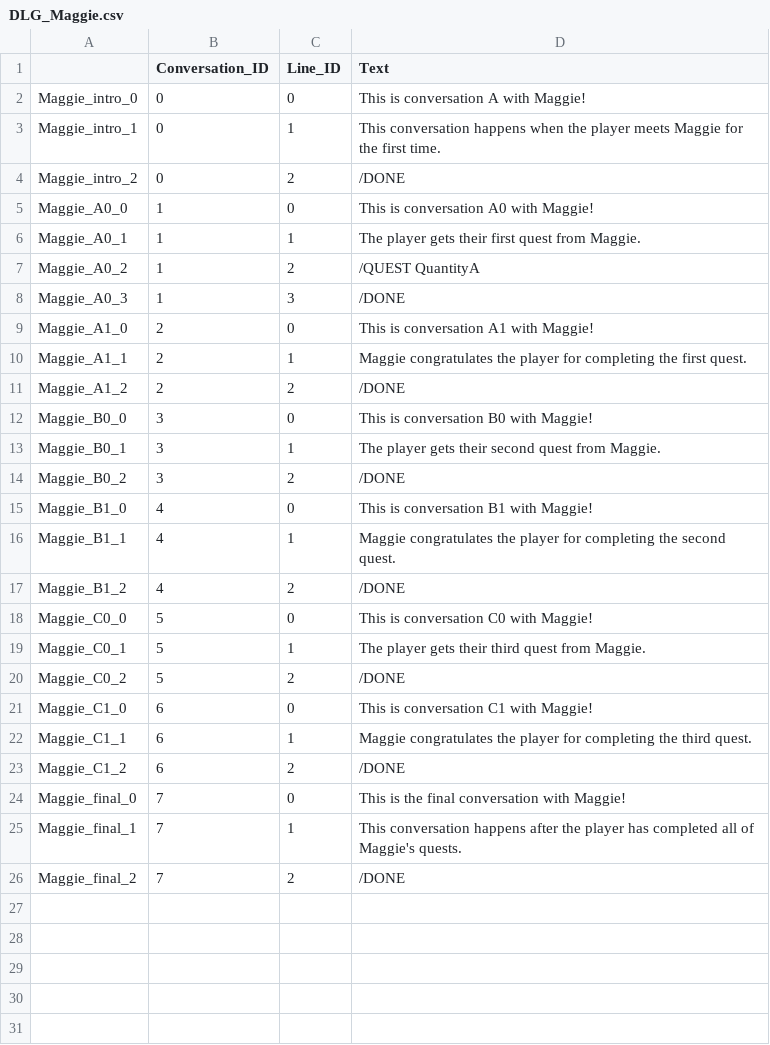
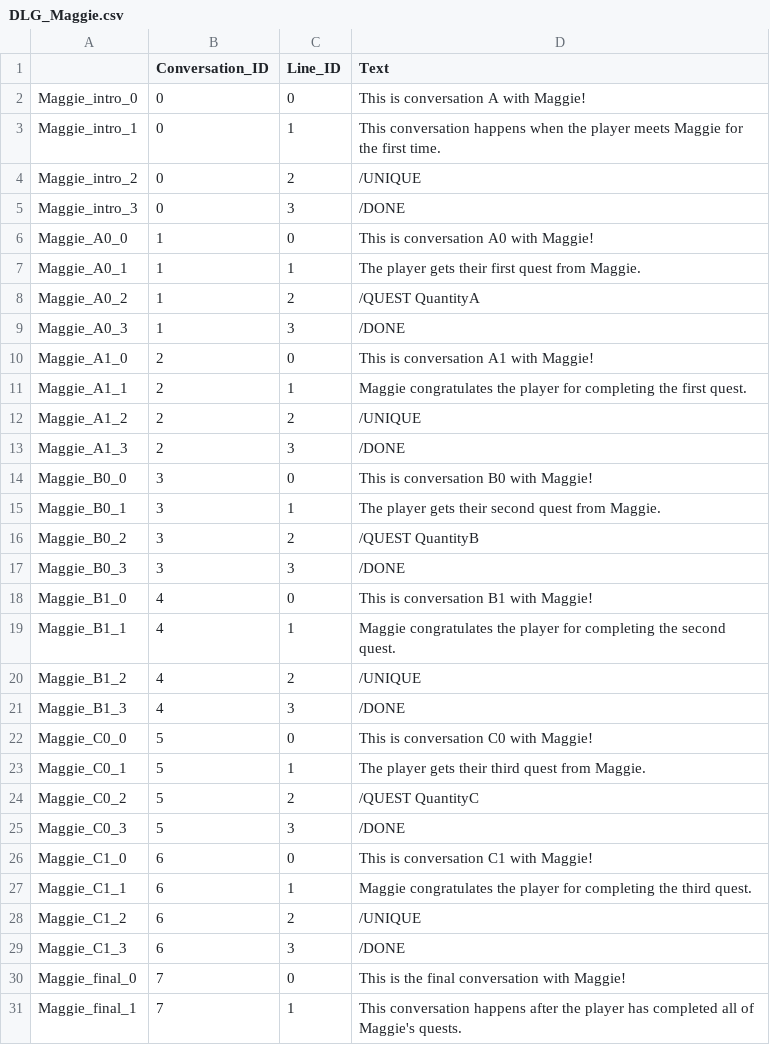
Before and after one commit to digigrant/fishing-game, a CSV file: Content/GameData/Dialogue/CSV/DLG_Maggie.csv, drawn as a sheet; only a part is shown; the shorter side is filled out with more unchanged rows.

```diff
--- a/Content/GameData/Dialogue/CSV/DLG_Maggie.csv
+++ b/Content/GameData/Dialogue/CSV/DLG_Maggie.csv
@@ -3,3 +3,4 @@ Maggie_intro_0,0,0,This is conversation A with Maggie!
 Maggie_intro_1,0,1,This conversation happens when the player meets Maggie for the first time.
-Maggie_intro_2,0,2,/DONE
+Maggie_intro_2,0,2,/UNIQUE
+Maggie_intro_3,0,3,/DONE
 Maggie_A0_0,1,0,This is conversation A0 with Maggie!
@@ -10,15 +11,20 @@ Maggie_A1_0,2,0,This is conversation A1 with Maggie!
 Maggie_A1_1,2,1,Maggie congratulates the player for completing the first quest.
-Maggie_A1_2,2,2,/DONE
+Maggie_A1_2,2,2,/UNIQUE
+Maggie_A1_3,2,3,/DONE
 Maggie_B0_0,3,0,This is conversation B0 with Maggie!
 Maggie_B0_1,3,1,The player gets their second quest from Maggie.
-Maggie_B0_2,3,2,/DONE
+Maggie_B0_2,3,2,/QUEST QuantityB
+Maggie_B0_3,3,3,/DONE
 Maggie_B1_0,4,0,This is conversation B1 with Maggie!
 Maggie_B1_1,4,1,Maggie congratulates the player for completing the second quest.
-Maggie_B1_2,4,2,/DONE
+Maggie_B1_2,4,2,/UNIQUE
+Maggie_B1_3,4,3,/DONE
 Maggie_C0_0,5,0,This is conversation C0 with Maggie!
 Maggie_C0_1,5,1,The player gets their third quest from Maggie.
-Maggie_C0_2,5,2,/DONE
+Maggie_C0_2,5,2,/QUEST QuantityC
+Maggie_C0_3,5,3,/DONE
 Maggie_C1_0,6,0,This is conversation C1 with Maggie!
 Maggie_C1_1,6,1,Maggie congratulates the player for completing the third quest.
-Maggie_C1_2,6,2,/DONE
+Maggie_C1_2,6,2,/UNIQUE
+Maggie_C1_3,6,3,/DONE
 Maggie_final_0,7,0,This is the final conversation with Maggie!
```
Also changed, not shown: Content/GameData/Dialogue/CSV/DLG_Shop.csv, Content/GameData/Dialogue/CSV/DLG_Suzy.csv, 1 other file.
